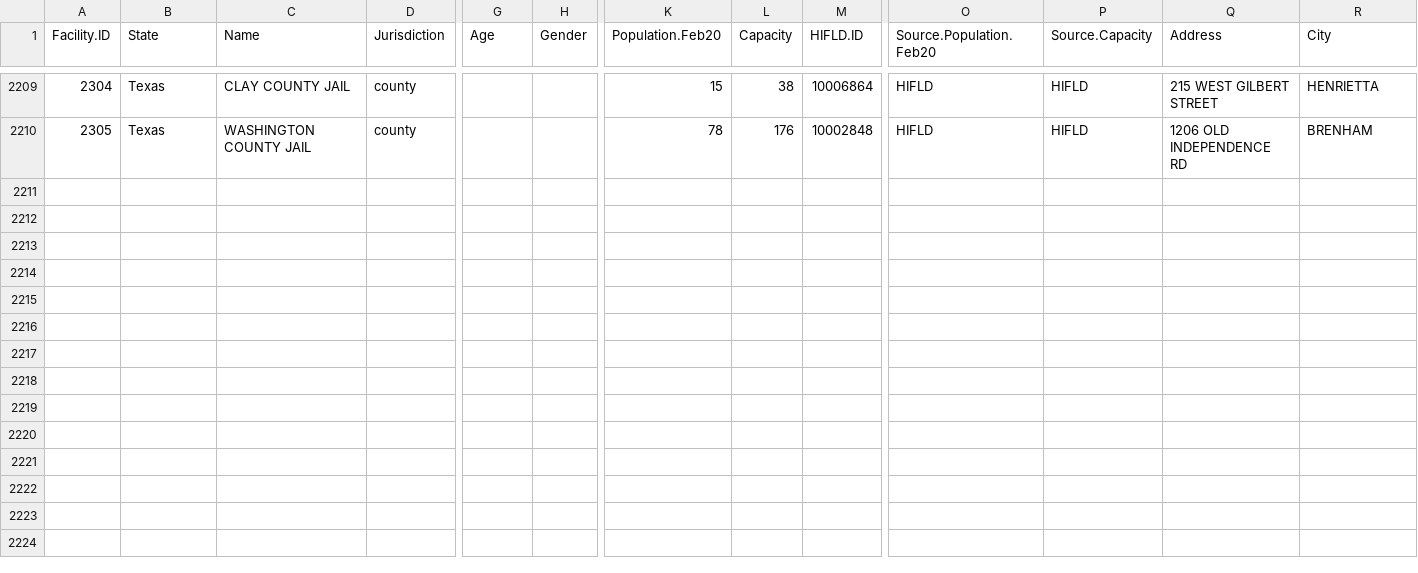
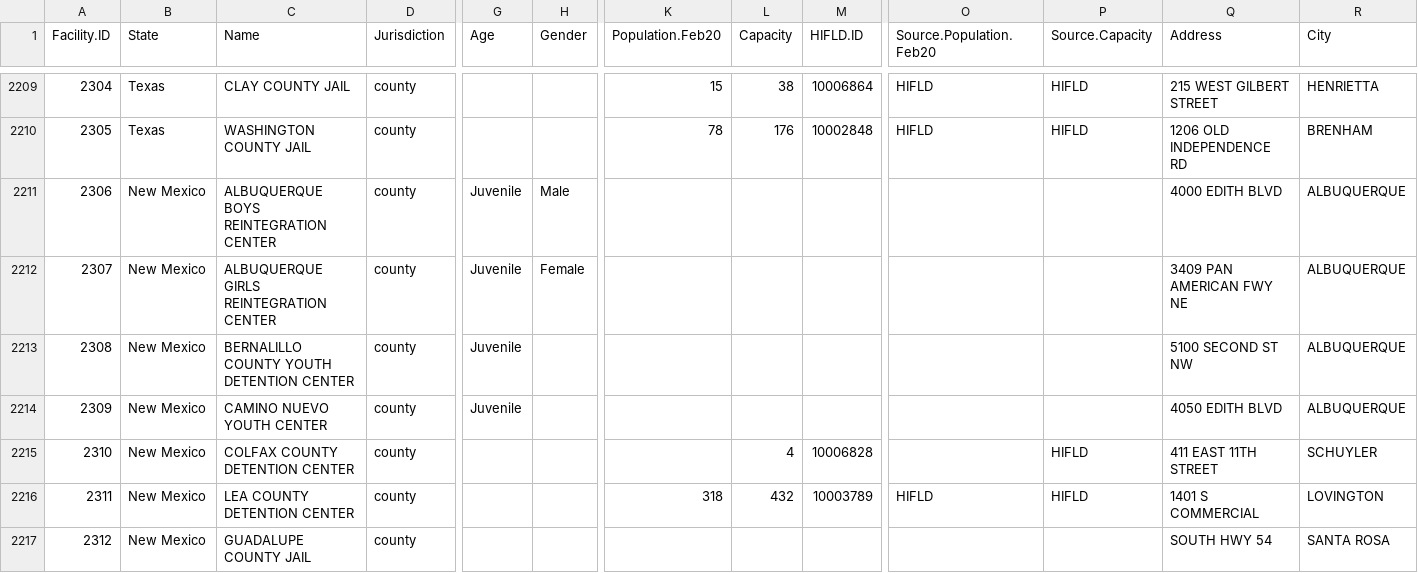
Before and after one commit to uclalawcovid19behindbars/facility_data, a CSV file: data/fac_data.csv, drawn as a sheet; only a part is shown, gaps mark what is left out; rows hold the shown columns only; the diff names each change by its address in the sheet, - before the commit and + after, or states it on an @@ line.

```diff
--- a/data/fac_data.csv
+++ b/data/fac_data.csv
+row 2211: 2306 | New Mexico | ALBUQUERQUE BOYS REINTEGRATION CENTER | county | Juvenile | Male |  |  |  |  |  | 4000 EDITH BLVD | ALBUQUERQUE
+row 2212: 2307 | New Mexico | ALBUQUERQUE GIRLS REINTEGRATION CENTER | county | Juvenile | Female |  |  |  |  |  | 3409 PAN AMERICAN FWY NE | ALBUQUERQUE
+row 2213: 2308 | New Mexico | BERNALILLO COUNTY YOUTH DETENTION CENTER | county | Juvenile |  |  |  |  |  |  | 5100 SECOND ST NW | ALBUQUERQUE
+row 2214: 2309 | New Mexico | CAMINO NUEVO YOUTH CENTER | county | Juvenile |  |  |  |  |  |  | 4050 EDITH BLVD | ALBUQUERQUE
+row 2215: 2310 | New Mexico | COLFAX COUNTY DETENTION CENTER | county |  |  |  | 4 | 10006828 |  | HIFLD | 411 EAST 11TH STREET | SCHUYLER
+row 2216: 2311 | New Mexico | LEA COUNTY DETENTION CENTER | county |  |  | 318 | 432 | 10003789 | HIFLD | HIFLD | 1401 S COMMERCIAL | LOVINGTON
+row 2217: 2312 | New Mexico | GUADALUPE COUNTY JAIL | county |  |  |  |  |  |  |  | SOUTH HWY 54 | SANTA ROSA
```
Also changed, not shown: data/fac_spellings.csv.
